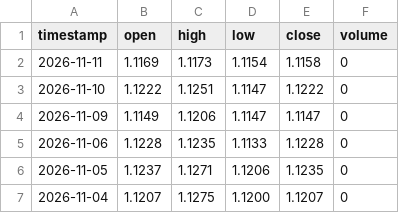
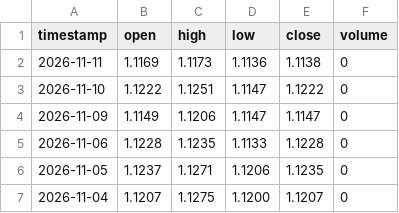
Before and after one commit to gab00/lehrgeld-kurse, a CSV file: data/extra/EURUSD.csv, drawn as a sheet; only a part is shown.

```diff
--- a/data/extra/EURUSD.csv
+++ b/data/extra/EURUSD.csv
@@ -1,3 +1,3 @@
 timestamp,open,high,low,close,volume
-2026-11-11,1.1169,1.1173,1.1154,1.1158,0
+2026-11-11,1.1169,1.1173,1.1136,1.1138,0
 2026-11-10,1.1222,1.1251,1.1147,1.1222,0
```
Also changed, not shown: 1 other file.
